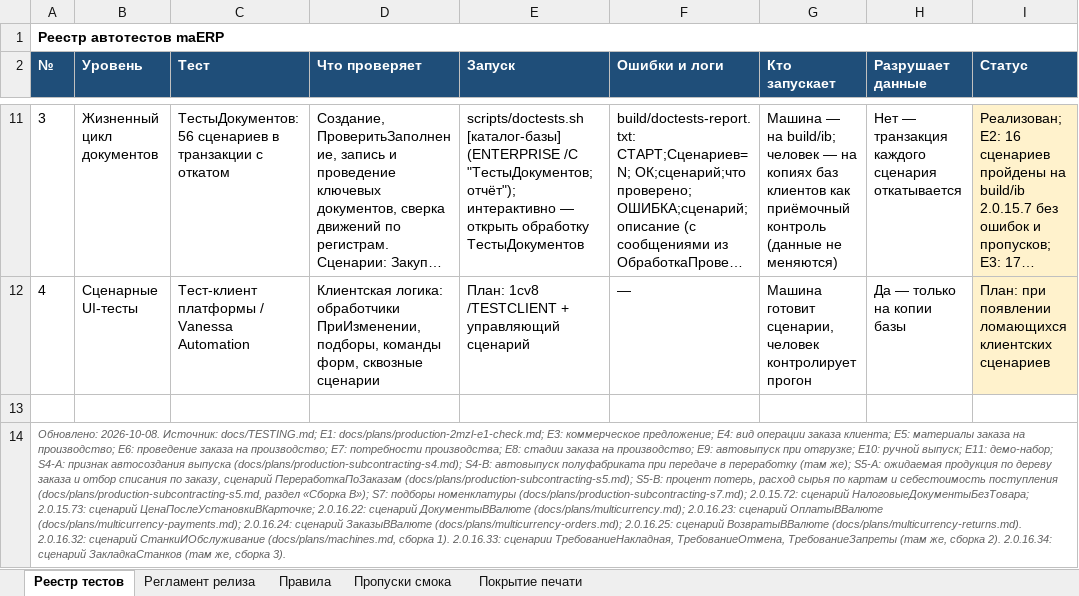
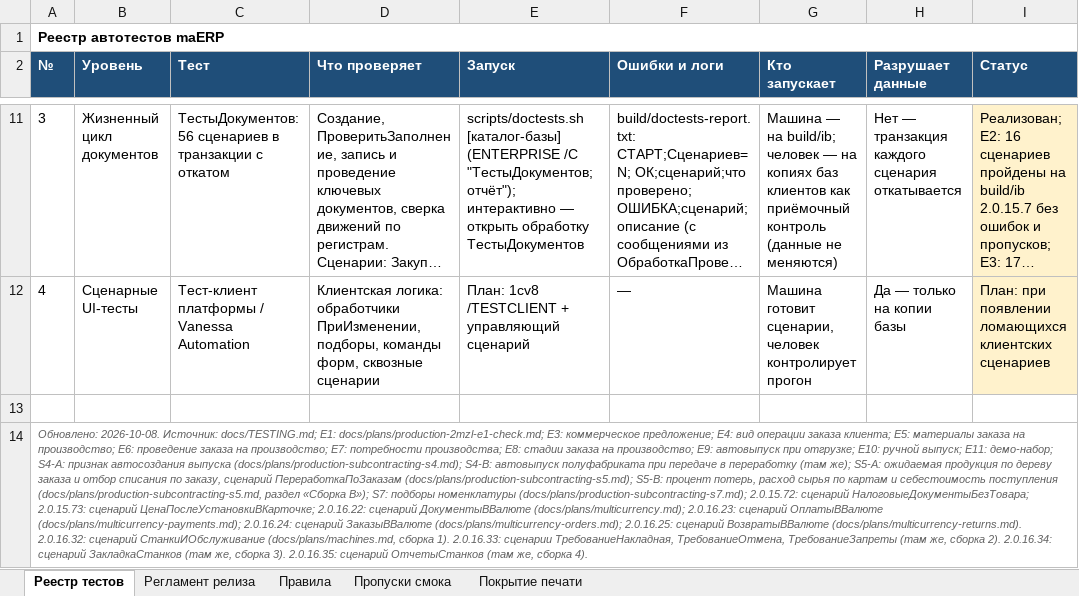
Before and after one commit to bigsofter/maERP, an Excel workbook: docs/TESTS.xlsx, sheet Реестр тестов, drawn as a sheet; only a part is shown, gaps mark what is left out; long unchanged cells end in …; values as stored, in another font and other column widths than the file's, no borders; the diff names each change by its address in the sheet, - before the commit and + after, or states it on an @@ line.

```diff
--- a/docs/TESTS.xlsx (sheet Реестр тестов)
+++ b/docs/TESTS.xlsx (sheet Реестр тестов)
-A14 (№): …сборка 3).
+A14 (№): …сборка 3). 2.0.16.35: сценарий ОтчетыСтанков (там же, сборка 4).
```
Also changed, not shown: 29 other files.
